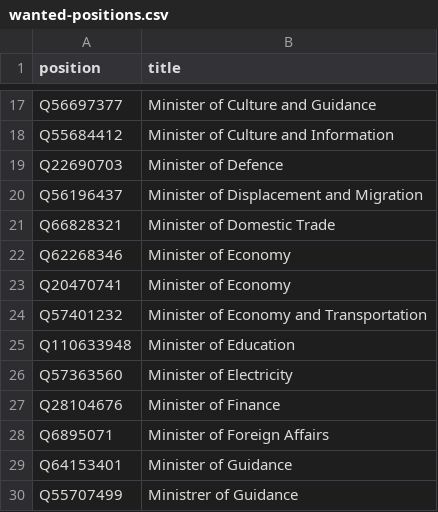
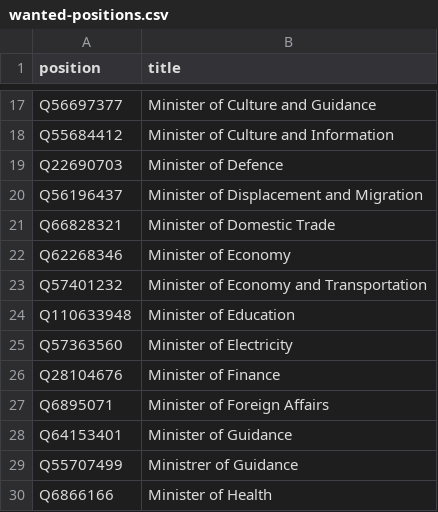
Before and after one commit to every-politician-scrapers/iraq-ministers, a CSV file: wikidata/wanted-positions.csv, drawn as a sheet; only a part is shown, gaps mark what is left out; the shorter side is filled out with more unchanged rows.

Commit message:
Remove invalid Minister of Economy Qid
This is for Turkey, not Iraq

```diff
--- a/wikidata/wanted-positions.csv
+++ b/wikidata/wanted-positions.csv
@@ -22,3 +22,2 @@ Q66828321,Minister of Domestic Trade
 Q62268346,Minister of Economy
-Q20470741,Minister of Economy
 Q57401232,Minister of Economy and Transportation
```
